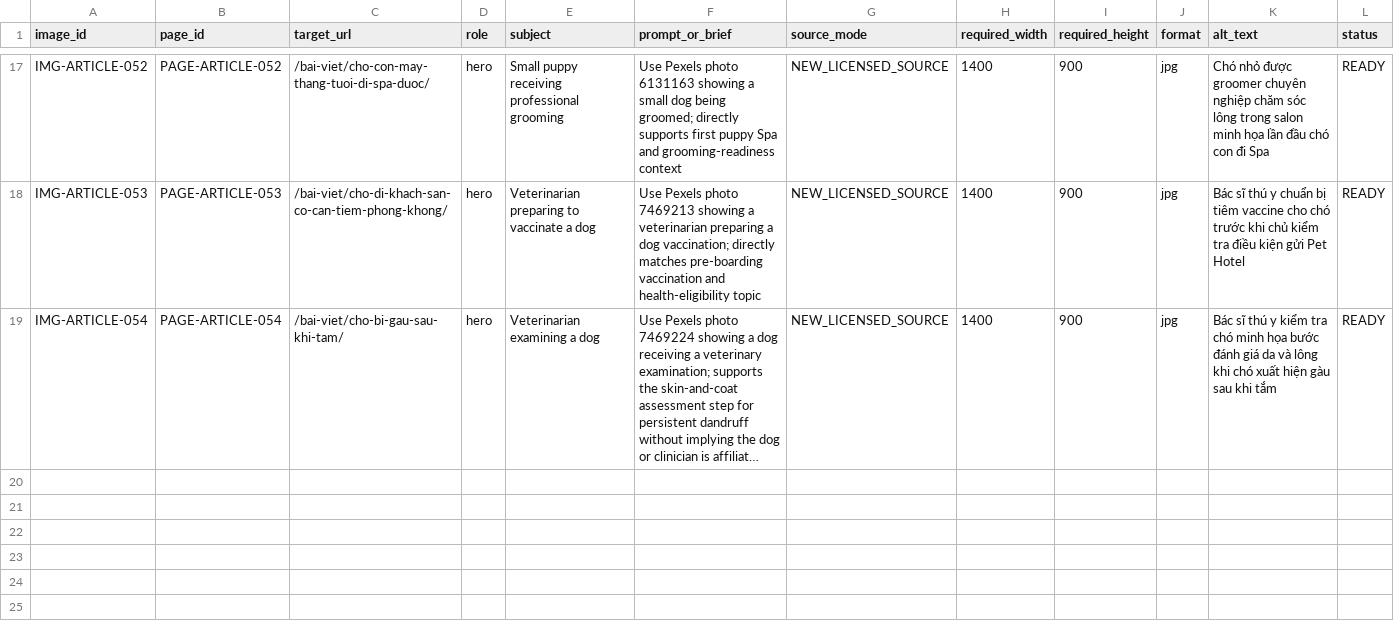
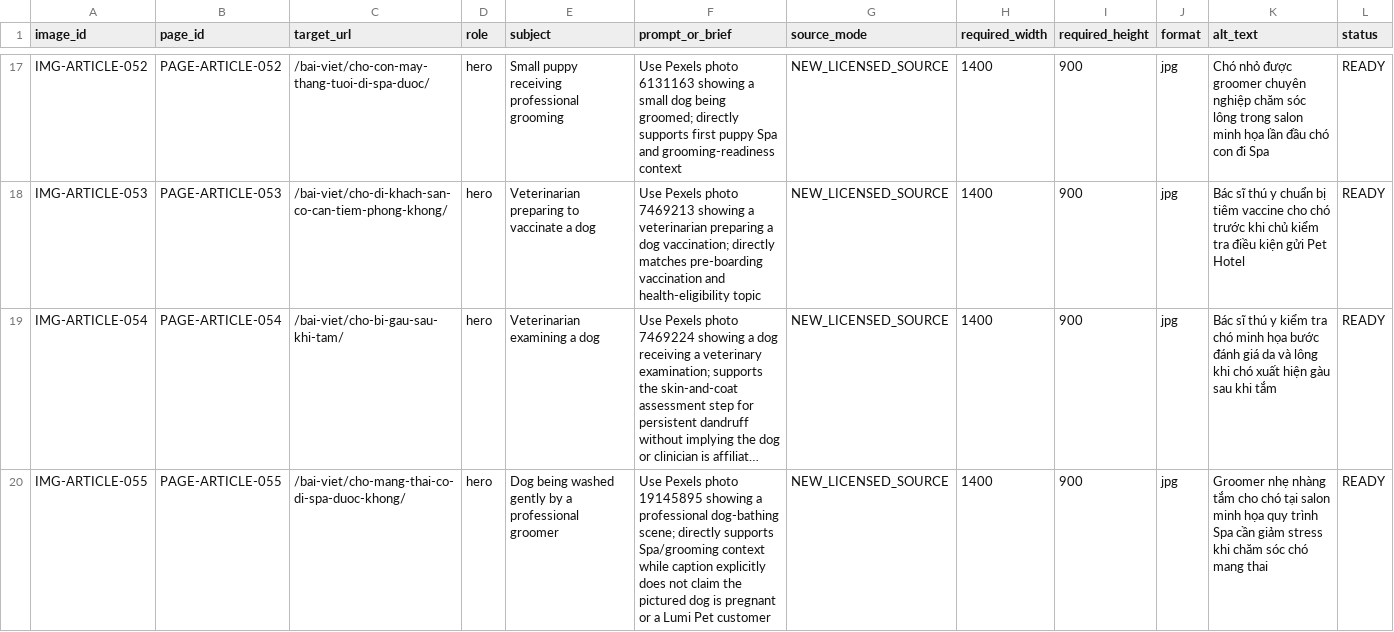
Before and after one commit to capquangfptminhlh/mimi, a CSV file: .website-os/evidence/image-production-plan.csv, drawn as a sheet; only a part is shown, gaps mark what is left out; long unchanged cells end in …; the diff names each change by its address in the sheet, - before the commit and + after, or states it on an @@ line.

Commit message:
seo: add image evidence for pregnant dog spa guide

```diff
--- a/.website-os/evidence/image-production-plan.csv
+++ b/.website-os/evidence/image-production-plan.csv
+row 20: IMG-ARTICLE-055 | PAGE-ARTICLE-055 | /bai-viet/cho-mang-thai-co-di-spa-duoc-khong/ | hero | Dog being washed gently by a professional groomer | Use Pexels photo 19145895 showing a professional dog-bathing scene; directly supports Spa/grooming context while caption explicitly does not claim the pictured dog is pregnant or a Lumi Pet customer | NEW_LICENSED_SOURCE | 1400 | 900 | jpg | Groomer nhẹ nhàng tắm cho chó tại salon minh họa quy trình Spa cần giảm stress khi chăm sóc chó mang thai | READY
```
